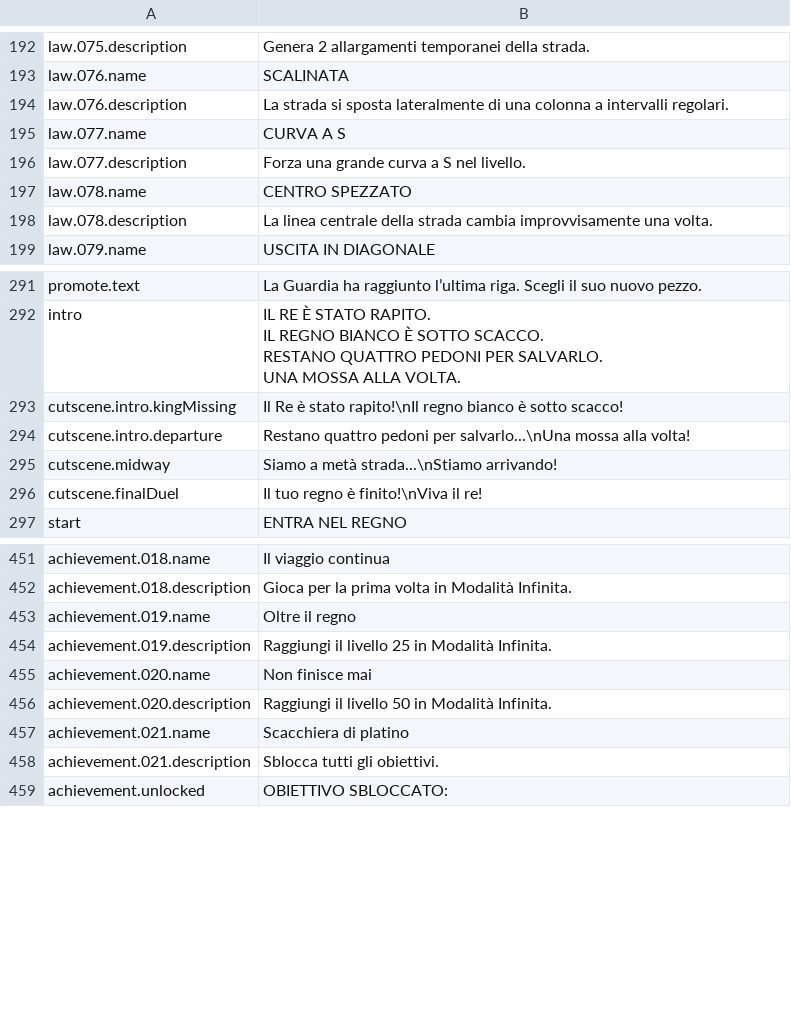
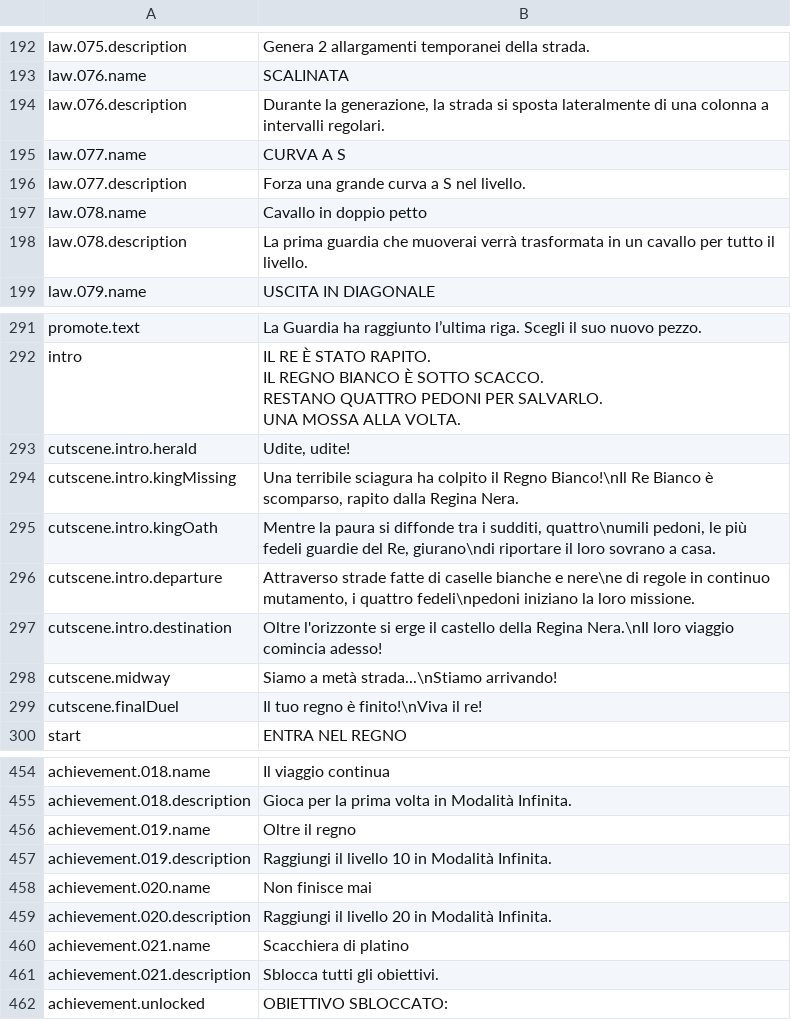
Before and after one commit to stefanomac96/k4ad, a CSV file: StreamingAssets/Data/Localization/it.csv, drawn as a sheet; only a part is shown, gaps mark what is left out.

```diff
--- a/StreamingAssets/Data/Localization/it.csv
+++ b/StreamingAssets/Data/Localization/it.csv
@@ -193,7 +193,7 @@ law.075.description,Genera 2 allargamenti temporanei della strada.
 law.076.name,SCALINATA
-law.076.description,La strada si sposta lateralmente di una colonna a intervalli regolari.
+law.076.description,"Durante la generazione, la strada si sposta lateralmente di una colonna a intervalli regolari."
 law.077.name,CURVA A S
 law.077.description,Forza una grande curva a S nel livello.
-law.078.name,CENTRO SPEZZATO
-law.078.description,La linea centrale della strada cambia improvvisamente una volta.
+law.078.name,Cavallo in doppio petto
+law.078.description,La prima guardia che muoverai verrà trasformata in un cavallo per tutto il livello.
 law.079.name,USCITA IN DIAGONALE
@@ -295,4 +295,7 @@ RESTANO QUATTRO PEDONI PER SALVARLO.
 UNA MOSSA ALLA VOLTA."
-cutscene.intro.kingMissing,Il Re è stato rapito!\nIl regno bianco è sotto scacco!
-cutscene.intro.departure,Restano quattro pedoni per salvarlo...\nUna mossa alla volta!
+cutscene.intro.herald,"Udite, udite!"
+cutscene.intro.kingMissing,"Una terribile sciagura ha colpito il Regno Bianco!\nIl Re Bianco è scomparso, rapito dalla Regina Nera."
+cutscene.intro.kingOath,"Mentre la paura si diffonde tra i sudditi, quattro\numili pedoni, le più fedeli guardie del Re, giurano\ndi riportare il loro sovrano a casa."
+cutscene.intro.departure,"Attraverso strade fatte di caselle bianche e nere\ne di regole in continuo mutamento, i quattro fedeli\npedoni iniziano la loro missione."
+cutscene.intro.destination,Oltre l'orizzonte si erge il castello della Regina Nera.\nIl loro viaggio comincia adesso!
 cutscene.midway,Siamo a metà strada...\nStiamo arrivando!
@@ -457,5 +460,5 @@ achievement.018.description,Gioca per la prima volta in Modalità Infinita.
 achievement.019.name,Oltre il regno
-achievement.019.description,Raggiungi il livello 25 in Modalità Infinita.
+achievement.019.description,Raggiungi il livello 10 in Modalità Infinita.
 achievement.020.name,Non finisce mai
-achievement.020.description,Raggiungi il livello 50 in Modalità Infinita.
+achievement.020.description,Raggiungi il livello 20 in Modalità Infinita.
 achievement.021.name,Scacchiera di platino
```
Also changed, not shown: StreamingAssets/Data/Laws.csv, StreamingAssets/Data/Localization/en.csv, 3 other files.
